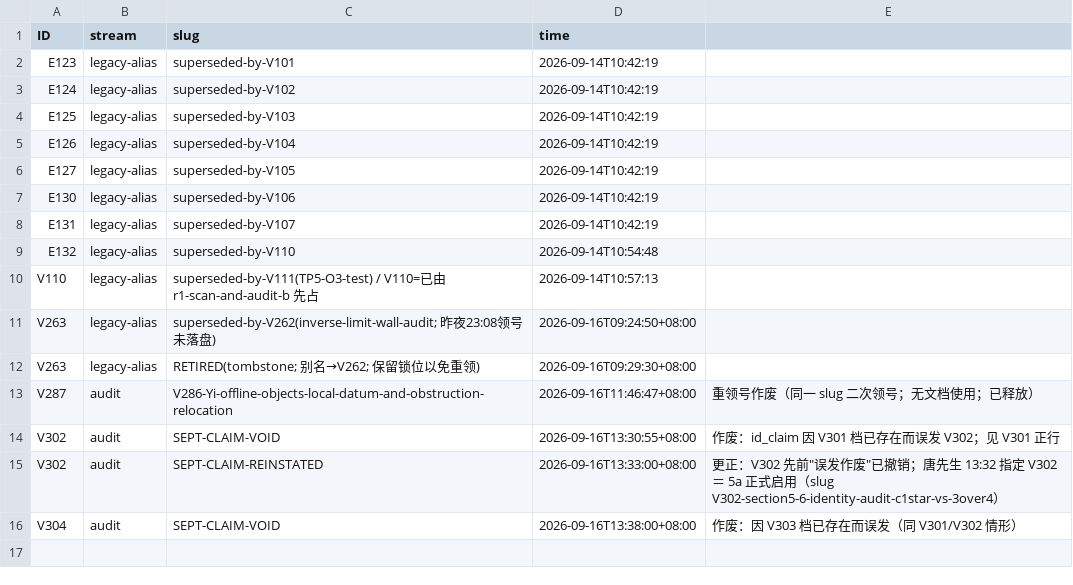
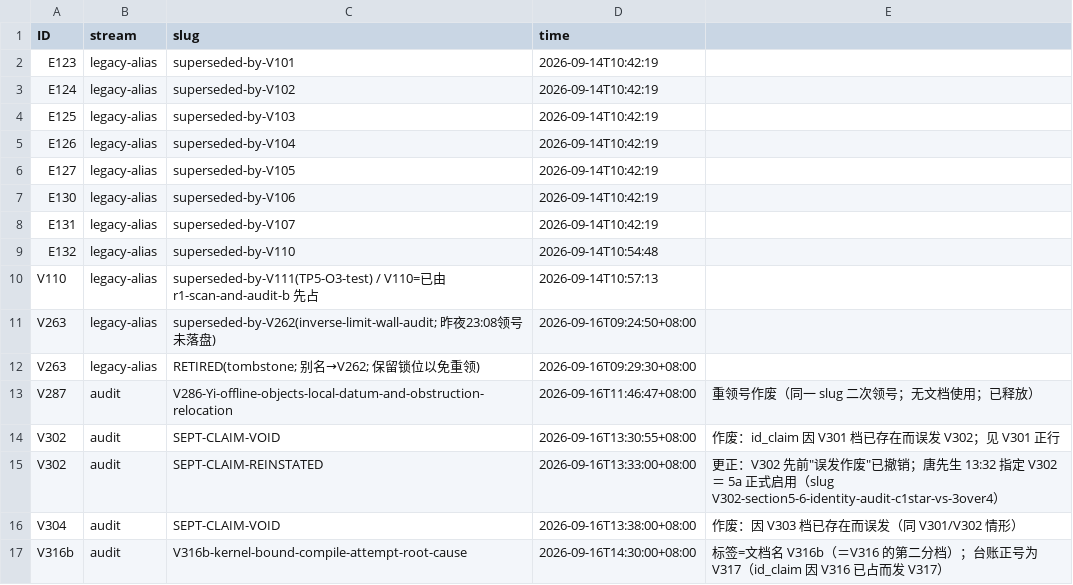
Before and after one commit to wxtanghui2023/dn-positivity, a TSV file: docs/ID-ALIASES.tsv, drawn as a sheet.

Commit message:
docs: 编号说明 V316b(=文档标签) vs V317(台账正号)

```diff
--- a/docs/ID-ALIASES.tsv
+++ b/docs/ID-ALIASES.tsv
@@ -16 +16,2 @@ V302	audit	SEPT-CLAIM-REINSTATED	2026-09-16T13:33:00+08:00	更正：V302 先前"
 V304	audit	SEPT-CLAIM-VOID	2026-09-16T13:38:00+08:00	作废：因 V303 档已存在而误发（同 V301/V302 情形）
+V316b	audit	V316b-kernel-bound-compile-attempt-root-cause	2026-09-16T14:30:00+08:00	标签=文档名 V316b（＝V316 的第二分档）；台账正号为 V317（id_claim 因 V316 已占而发 V317）
```
